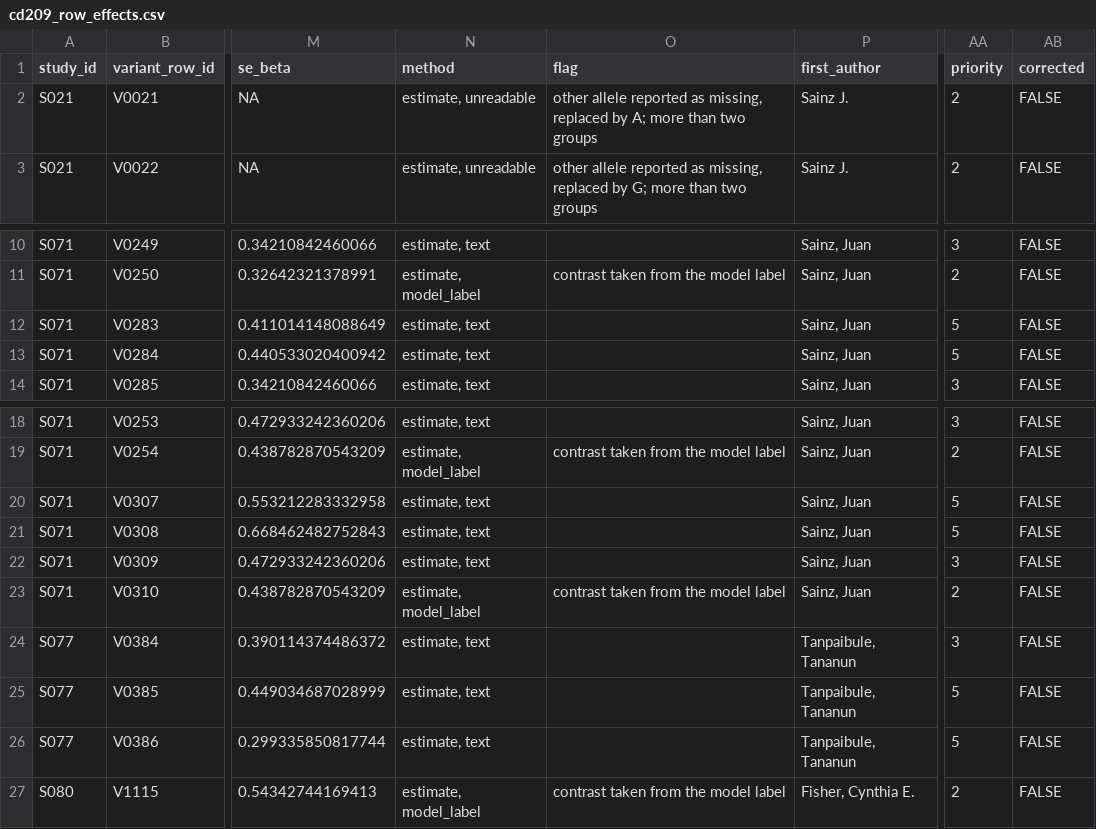
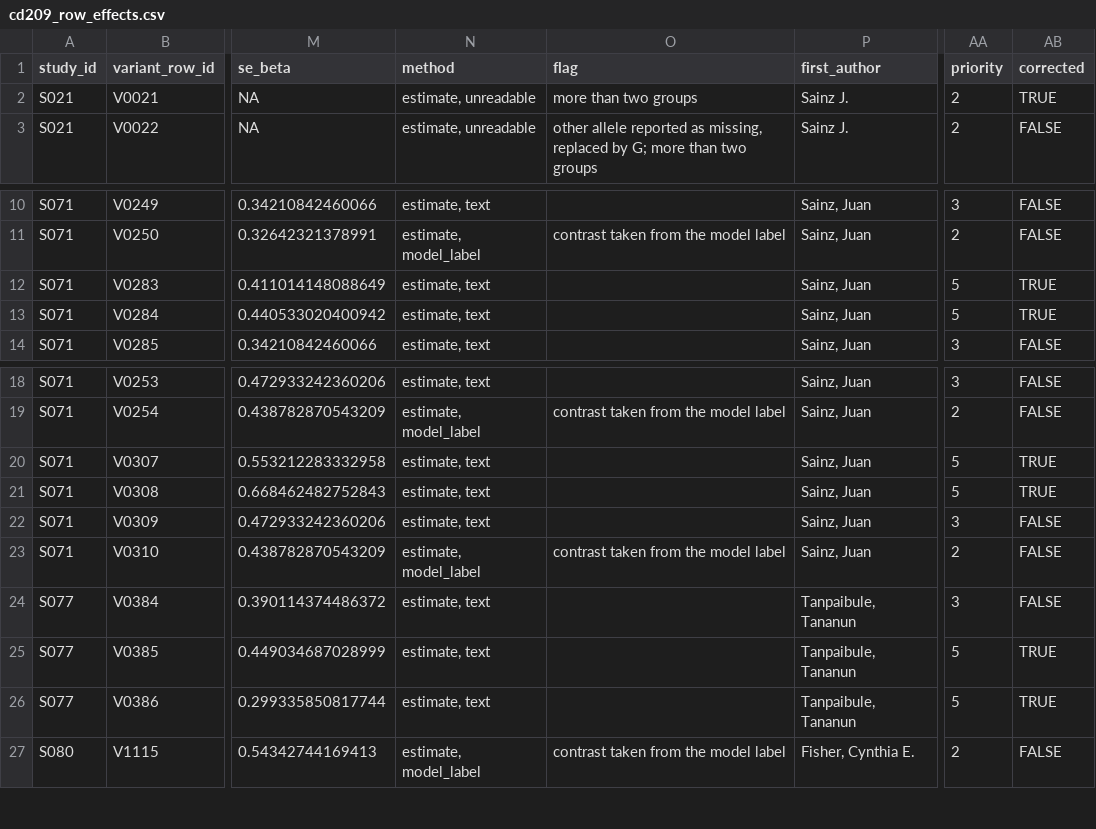
Before and after one commit to lewis-id-lab/PROSE, a CSV file: output/cd209_row_effects.csv, drawn as a sheet; only a part is shown, gaps mark what is left out; the diff names each change by its address in the sheet, - before the commit and + after, or states it on an @@ line.

```diff
--- a/output/cd209_row_effects.csv
+++ b/output/cd209_row_effects.csv
-O2 (flag): other allele reported as missing, replaced by A; more than two groups
+O2 (flag): more than two groups
-AB2 (corrected): FALSE
+AB2 (corrected): TRUE
-AB12:AB13 (corrected): FALSE
+AB12:AB13 (corrected): TRUE
-AB20:AB21 (corrected): FALSE
+AB20:AB21 (corrected): TRUE
-AB25:AB26 (corrected): FALSE
+AB25:AB26 (corrected): TRUE
```
Also changed, not shown: output/clec7a_row_effects.csv, output/il10_pooled.csv, 12 other files.
